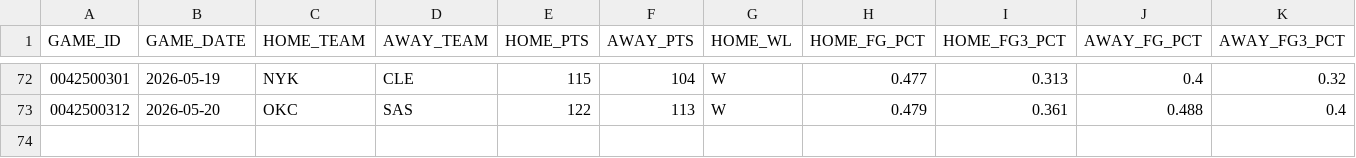
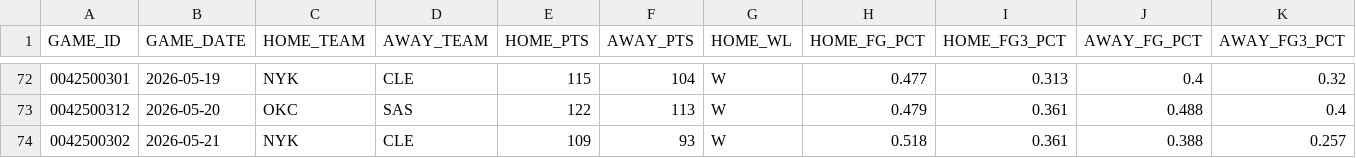
Before and after one commit to fuku8/nba-data, a CSV file: data/po_games.csv, drawn as a sheet; only a part is shown, gaps mark what is left out; the diff names each change by its address in the sheet, - before the commit and + after, or states it on an @@ line.

Commit message:
Update NBA data 2026-05-22

```diff
--- a/data/po_games.csv
+++ b/data/po_games.csv
+row 74: 0042500302 | 2026-05-21 | NYK | CLE | 109 | 93 | W | 0.518 | 0.361 | 0.388 | 0.257
```
Also changed, not shown: data/player_advanced.csv, data/player_per_game.csv, 6 other files.
